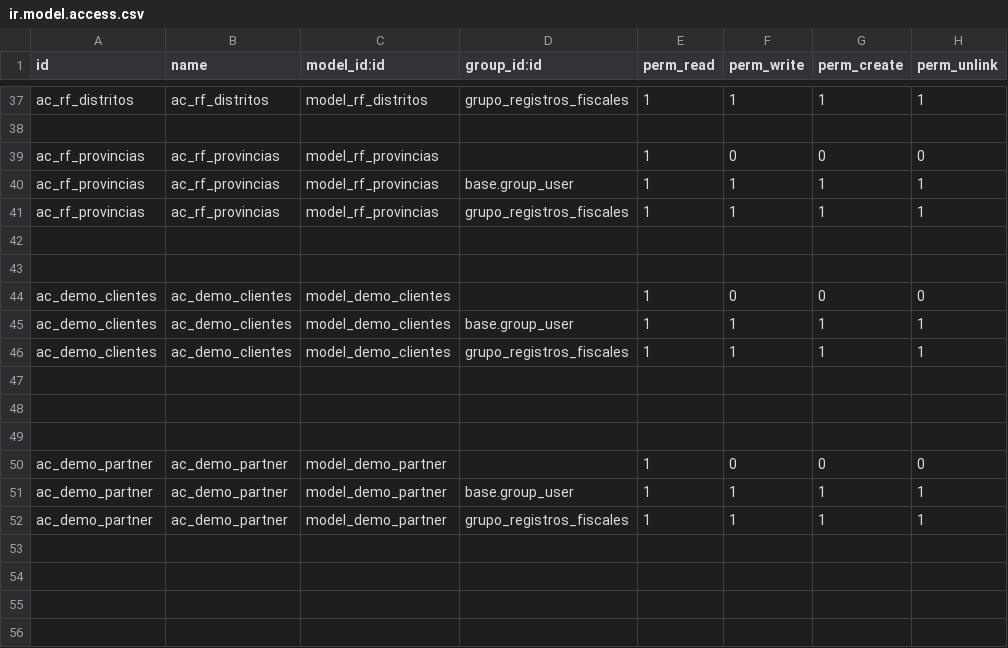
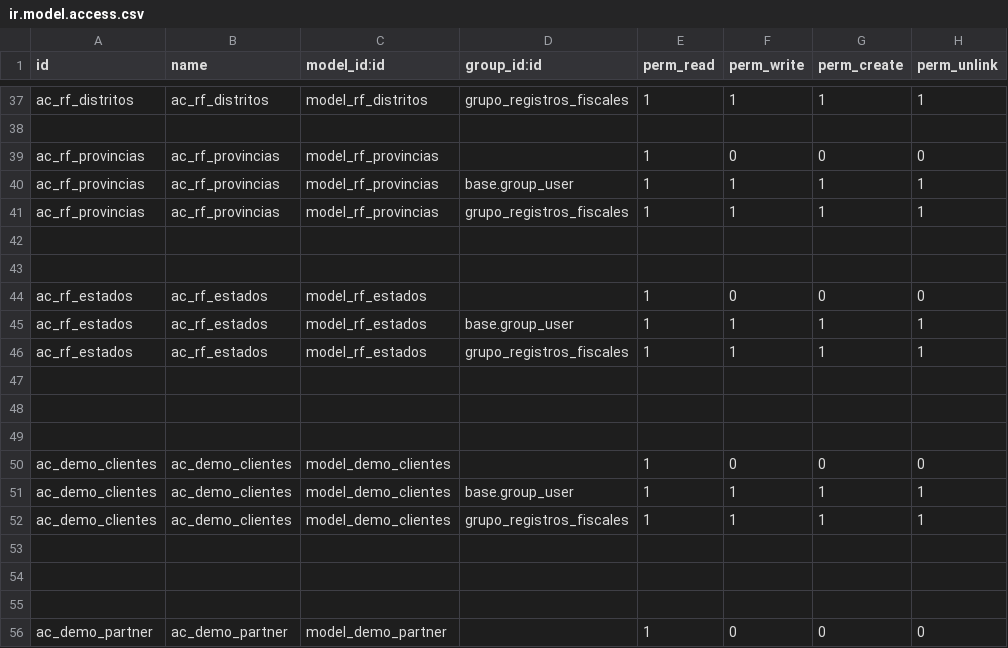
Before and after one commit to carlos-alvarez-507/modulo_legal, a CSV file: security/ir.model.access.csv, drawn as a sheet; only a part is shown, gaps mark what is left out; the shorter side is filled out with more unchanged rows; the diff names each change by its address in the sheet, - before the commit and + after, or states it on an @@ line.

```diff
--- a/security/ir.model.access.csv
+++ b/security/ir.model.access.csv
+row 44: ac_rf_estados | ac_rf_estados | model_rf_estados |  | 1 | 0 | 0 | 0
+row 45: ac_rf_estados | ac_rf_estados | model_rf_estados | base.group_user | 1 | 1 | 1 | 1
+row 46: ac_rf_estados | ac_rf_estados | model_rf_estados | grupo_registros_fiscales | 1 | 1 | 1 | 1
+row 47: (empty)
+row 48: (empty)
+row 49: (empty)
```
Also changed, not shown: 11 other files.
